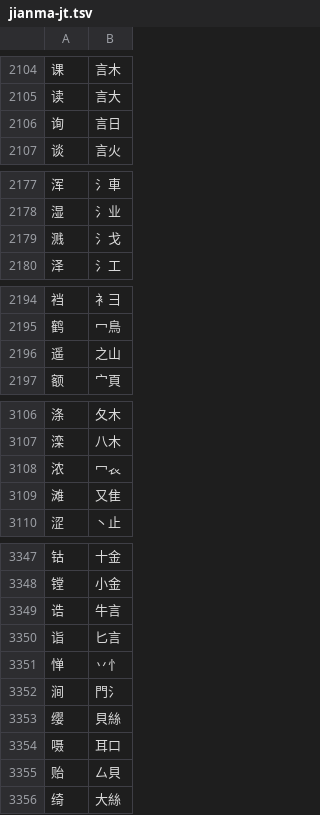
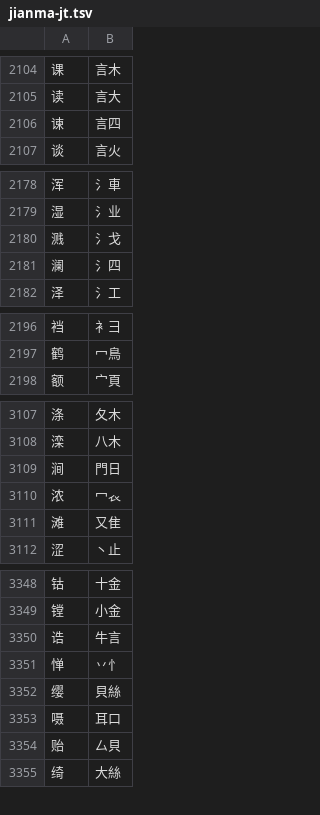
Before and after one commit to chenlin014/jiezi, a TSV file: table/jianma-jt.tsv, drawn as a sheet; only a part is shown, gaps mark what is left out; the diff covers the shown part only.

```diff
--- a/table/jianma-jt.tsv
+++ b/table/jianma-jt.tsv
@@ -2105,3 +2105,3 @@
 读	言大
-询	言日
+谏	言四
 谈	言火
@@ -2179,2 +2180,3 @@
 溅	氵戈
+澜	氵四
 泽	氵工
@@ -2195,3 +2197,2 @@
 鹤	冖鳥
-遥	之山
 额	宀頁
@@ -3107,2 +3108,3 @@
 滦	八木
+涧	門日
 浓	冖𧘇
@@ -3349,5 +3350,3 @@
 诰	牛言
-诣	匕言
 惮	丷忄
-涧	門氵
 缨	貝絲
```
Also changed, not shown: 1 added row, 2 removed rows and 7 edited cells elsewhere in this file, char_priority/abyz-jp.tsv, char_priority/abyz-jt.tsv, 6 other files.
